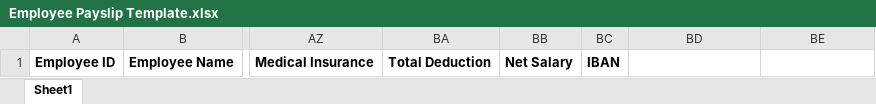
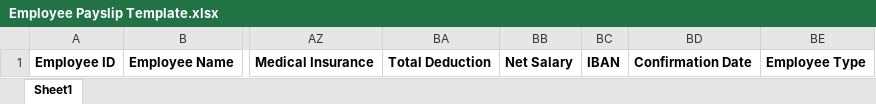
Before and after one commit to NajamNazar712/sonic, an Excel workbook: public/file/Employee Payslip Template.xlsx, sheet Sheet1, drawn as a sheet; only a part is shown, gaps mark what is left out; values as stored, in another font and other column widths than the file's, no borders; the diff names each change by its address in the sheet, - before the commit and + after, or states it on an @@ line.

```diff
--- a/public/file/Employee Payslip Template.xlsx (sheet Sheet1)
+++ b/public/file/Employee Payslip Template.xlsx (sheet Sheet1)
-BD1: (empty)
+BD1: Confirmation Date
-BE1: (empty)
+BE1: Employee Type
```
Also changed, not shown: 2 other files.
